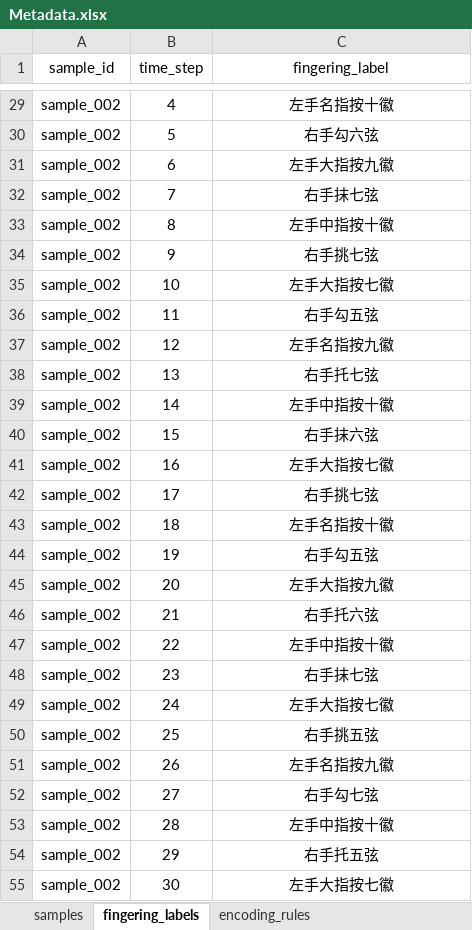
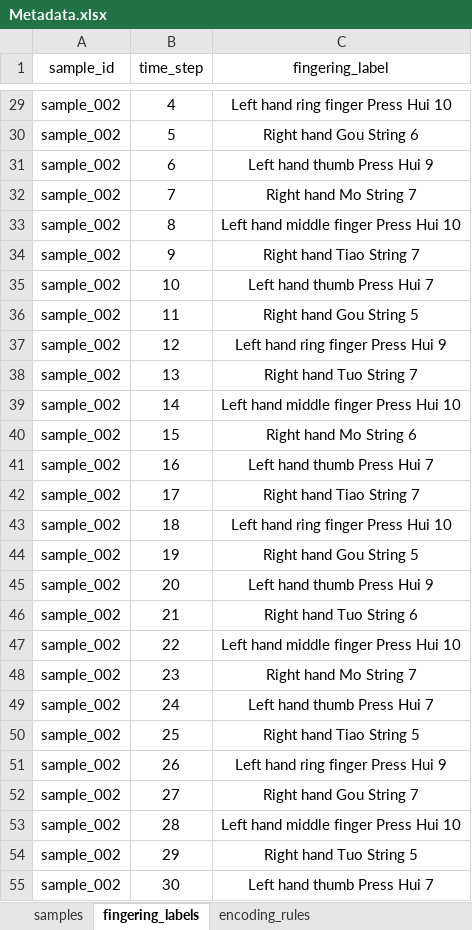
Before and after one commit to Susu123-PNG/Grege, an Excel workbook: Metadata.xlsx, sheet fingering_labels, drawn as a sheet; only a part is shown, gaps mark what is left out; values as stored, in another font and other column widths than the file's, no borders; the diff covers the shown part only; the diff names each change by its address in the sheet, - before the commit and + after, or states it on an @@ line.

```diff
--- a/Metadata.xlsx (sheet fingering_labels)
+++ b/Metadata.xlsx (sheet fingering_labels)
-C29 (fingering_label): 左手名指按十徽
+C29 (fingering_label): Left hand ring finger Press Hui 10
-C30 (fingering_label): 右手勾六弦
+C30 (fingering_label): Right hand Gou String 6
-C31 (fingering_label): 左手大指按九徽
+C31 (fingering_label): Left hand thumb Press Hui 9
-C32 (fingering_label): 右手抹七弦
+C32 (fingering_label): Right hand Mo String 7
-C33 (fingering_label): 左手中指按十徽
+C33 (fingering_label): Left hand middle finger Press Hui 10
-C34 (fingering_label): 右手挑七弦
+C34 (fingering_label): Right hand Tiao String 7
-C35 (fingering_label): 左手大指按七徽
+C35 (fingering_label): Left hand thumb Press Hui 7
-C36 (fingering_label): 右手勾五弦
+C36 (fingering_label): Right hand Gou String 5
-C37 (fingering_label): 左手名指按九徽
+C37 (fingering_label): Left hand ring finger Press Hui 9
-C38 (fingering_label): 右手托七弦
+C38 (fingering_label): Right hand Tuo String 7
-C39 (fingering_label): 左手中指按十徽
+C39 (fingering_label): Left hand middle finger Press Hui 10
-C40 (fingering_label): 右手抹六弦
+C40 (fingering_label): Right hand Mo String 6
-C41 (fingering_label): 左手大指按七徽
+C41 (fingering_label): Left hand thumb Press Hui 7
-C42 (fingering_label): 右手挑七弦
+C42 (fingering_label): Right hand Tiao String 7
-C43 (fingering_label): 左手名指按十徽
+C43 (fingering_label): Left hand ring finger Press Hui 10
-C44 (fingering_label): 右手勾五弦
+C44 (fingering_label): Right hand Gou String 5
-C45 (fingering_label): 左手大指按九徽
+C45 (fingering_label): Left hand thumb Press Hui 9
-C46 (fingering_label): 右手托六弦
+C46 (fingering_label): Right hand Tuo String 6
-C47 (fingering_label): 左手中指按十徽
+C47 (fingering_label): Left hand middle finger Press Hui 10
-C48 (fingering_label): 右手抹七弦
+C48 (fingering_label): Right hand Mo String 7
-C49 (fingering_label): 左手大指按七徽
+C49 (fingering_label): Left hand thumb Press Hui 7
-C50 (fingering_label): 右手挑五弦
+C50 (fingering_label): Right hand Tiao String 5
-C51 (fingering_label): 左手名指按九徽
+C51 (fingering_label): Left hand ring finger Press Hui 9
-C52 (fingering_label): 右手勾七弦
+C52 (fingering_label): Right hand Gou String 7
-C53 (fingering_label): 左手中指按十徽
+C53 (fingering_label): Left hand middle finger Press Hui 10
-C54 (fingering_label): 右手托五弦
+C54 (fingering_label): Right hand Tuo String 5
-C55 (fingering_label): 左手大指按七徽
+C55 (fingering_label): Left hand thumb Press Hui 7
```
Also changed, not shown: 238 edited cells elsewhere in this sheet, sheet encoding_rules, sheet samples.
